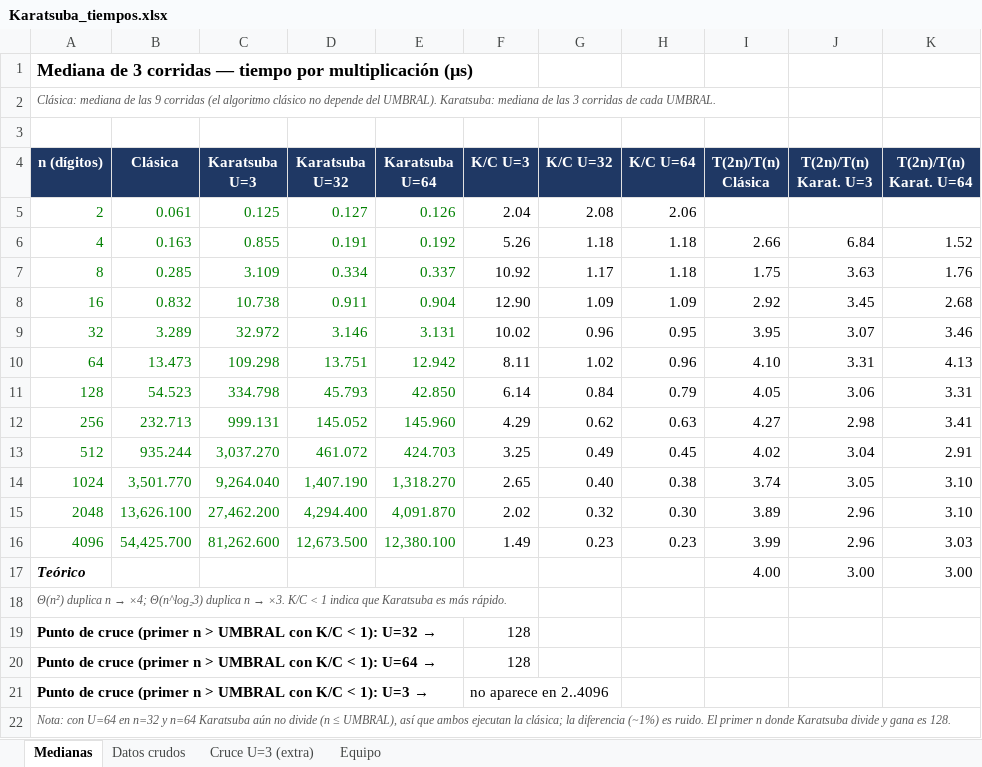
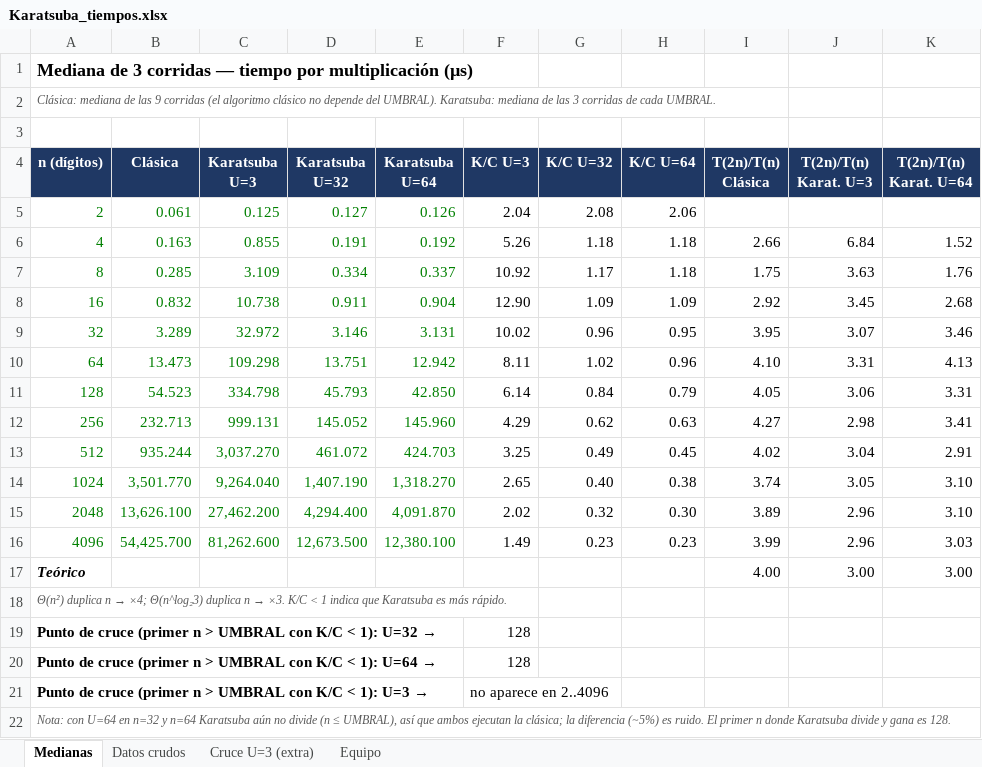
Before and after one commit to Samuel07M/ADA_P2_Diaz_Martinez_Molina, an Excel workbook: resultados/Karatsuba_tiempos.xlsx, sheet Medianas, drawn as a sheet; values as stored, in another font and other column widths than the file's, no borders; charts and pictures not drawn; the diff names each change by its address in the sheet, - before the commit and + after, or states it on an @@ line.

```diff
--- a/resultados/Karatsuba_tiempos.xlsx (sheet Medianas)
+++ b/resultados/Karatsuba_tiempos.xlsx (sheet Medianas)
-A22 (n (dígitos)): …la diferencia (~1%) es ruido.…
+A22 (n (dígitos)): …la diferencia (~5%) es ruido.…
```
Also changed, not shown: sheet Equipo, charts or pictures, 2 other files.
